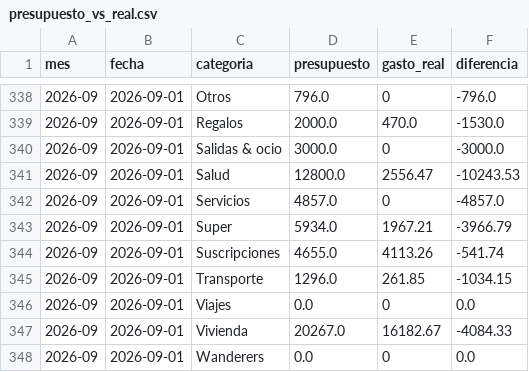
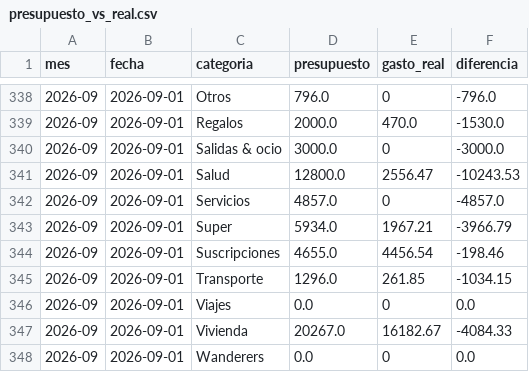
Before and after one commit to joacoguerrae/registro-gastos, a CSV file: out/presupuesto_vs_real.csv, drawn as a sheet; only a part is shown, gaps mark what is left out.

```diff
--- a/out/presupuesto_vs_real.csv
+++ b/out/presupuesto_vs_real.csv
@@ -343,3 +343,3 @@ mes,fecha,categoria,presupuesto,gasto_real,diferencia
 2026-09,2026-09-01,Super,5934.0,1967.21,-3966.79
-2026-09,2026-09-01,Suscripciones,4655.0,4113.26,-541.74
+2026-09,2026-09-01,Suscripciones,4655.0,4456.54,-198.46
 2026-09,2026-09-01,Transporte,1296.0,261.85,-1034.15
```
Also changed, not shown: data/ledger.csv, data/staging/procesados.csv, 5 other files.
